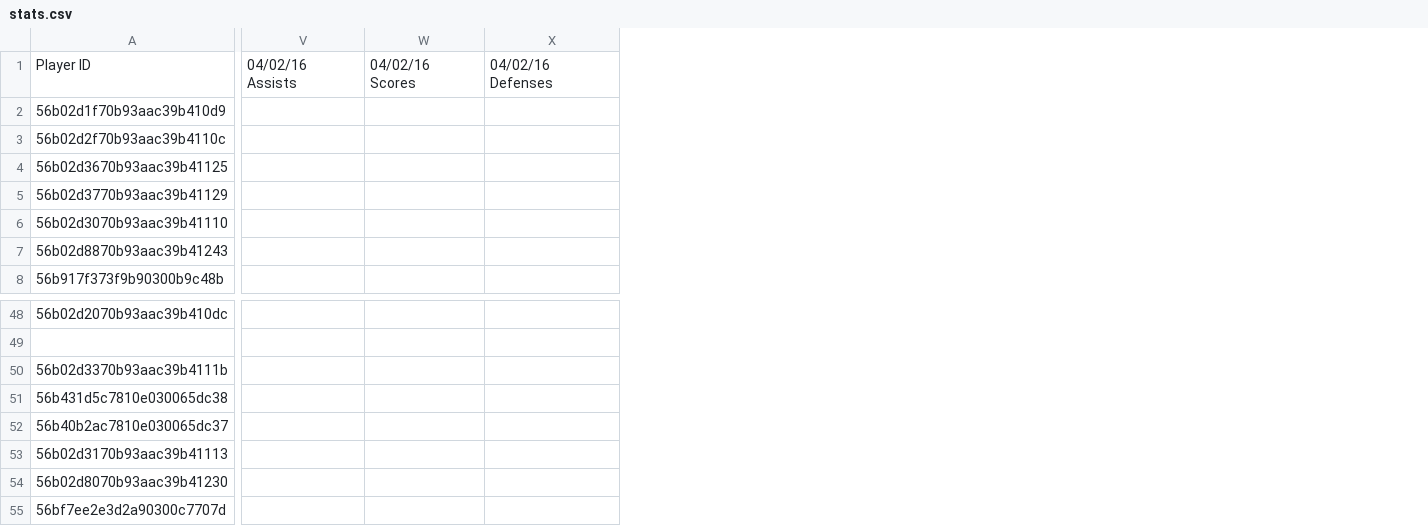
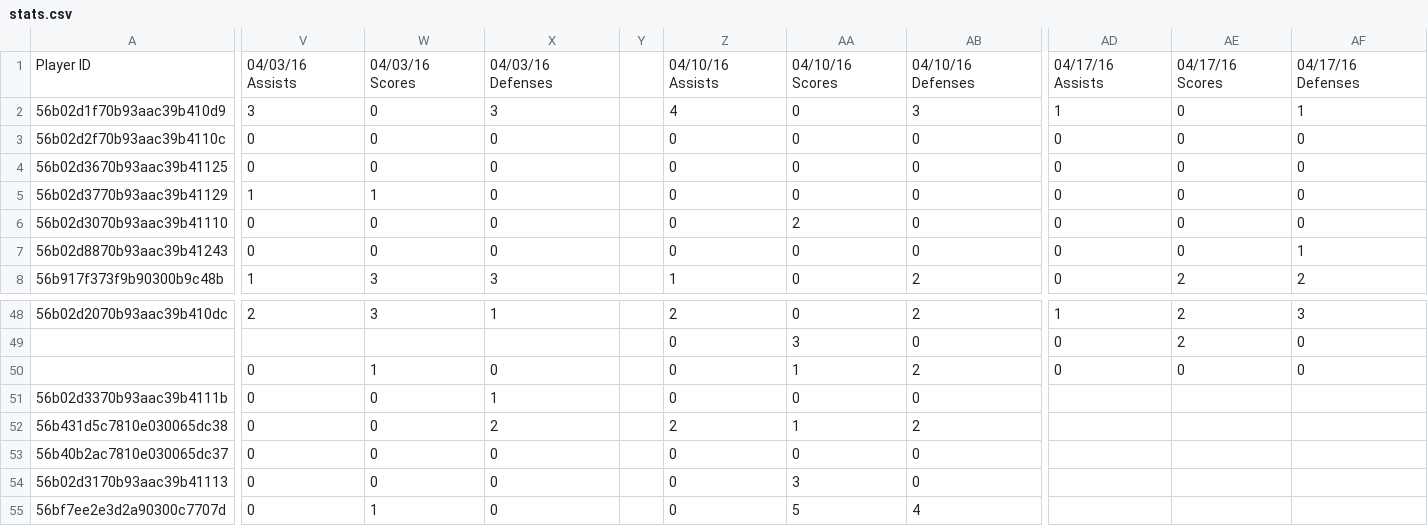
Before and after one commit to PradatiusD/sflultimate, a CSV file: public/stats.csv, drawn as a sheet; only a part is shown, gaps mark what is left out; removed rows and columns are numbered as before the commit, all else as after; rows hold the shown columns only; the diff covers the shown part only; the diff names each change by its address in the sheet, - before the commit and + after, or states it on an @@ line.

Commit message:
Updated stats and standings

```diff
--- a/public/stats.csv
+++ b/public/stats.csv
-column V, row 1: 04/02/16 Assists
-column W, row 1: 04/02/16 Scores
-column X, row 1: 04/02/16 Defenses
+column V, rows 1-8: 04/03/16 Assists | 3 | 0 | 0 | 1 | 0 | 0 | 1; row 48: 2; rows 51-55: all 0
+column W, rows 1-8: 04/03/16 Scores | 0 | 0 | 0 | 1 | 0 | 0 | 3; row 48: 3; rows 51-55: 0 | 0 | 0 | 0 | 1
+column X, rows 1-8: 04/03/16 Defenses | 3 | 0 | 0 | 0 | 0 | 0 | 3; row 48: 1; rows 51-55: 1 | 2 | 0 | 0 | 0
+column Y, empty
+column Z, rows 1-8: 04/10/16 Assists | 4 | 0 | 0 | 0 | 0 | 0 | 1; rows 48-49: 2 | 0; rows 51-55: 0 | 2 | 0 | 0 | 0
+column AA, rows 1-8: 04/10/16 Scores | 0 | 0 | 0 | 0 | 2 | 0 | 0; rows 48-49: 0 | 3; rows 51-55: 0 | 1 | 0 | 3 | 5
+column AB, rows 1-8: 04/10/16 Defenses | 3 | 0 | 0 | 0 | 0 | 0 | 2; rows 48-49: 2 | 0; rows 51-55: 0 | 2 | 0 | 0 | 4
+column AD, rows 1-8: 04/17/16 Assists | 1 | 0 | 0 | 0 | 0 | 0 | 0; rows 48-49: 1 | 0
+column AE, rows 1-8: 04/17/16 Scores | 0 | 0 | 0 | 0 | 0 | 0 | 2; rows 48-49: 2 | 2
+column AF, rows 1-8: 04/17/16 Defenses | 1 | 0 | 0 | 0 | 0 | 1 | 2; rows 48-49: 3 | 0
+row 50:  | 0 | 1 | 0 |  | 0 | 1 | 2 | 0 | 0 | 0
-row 54: 56b02d8070b93aac39b41230
```
Also changed, not shown: 1 added column elsewhere in this file, 5 other files.
